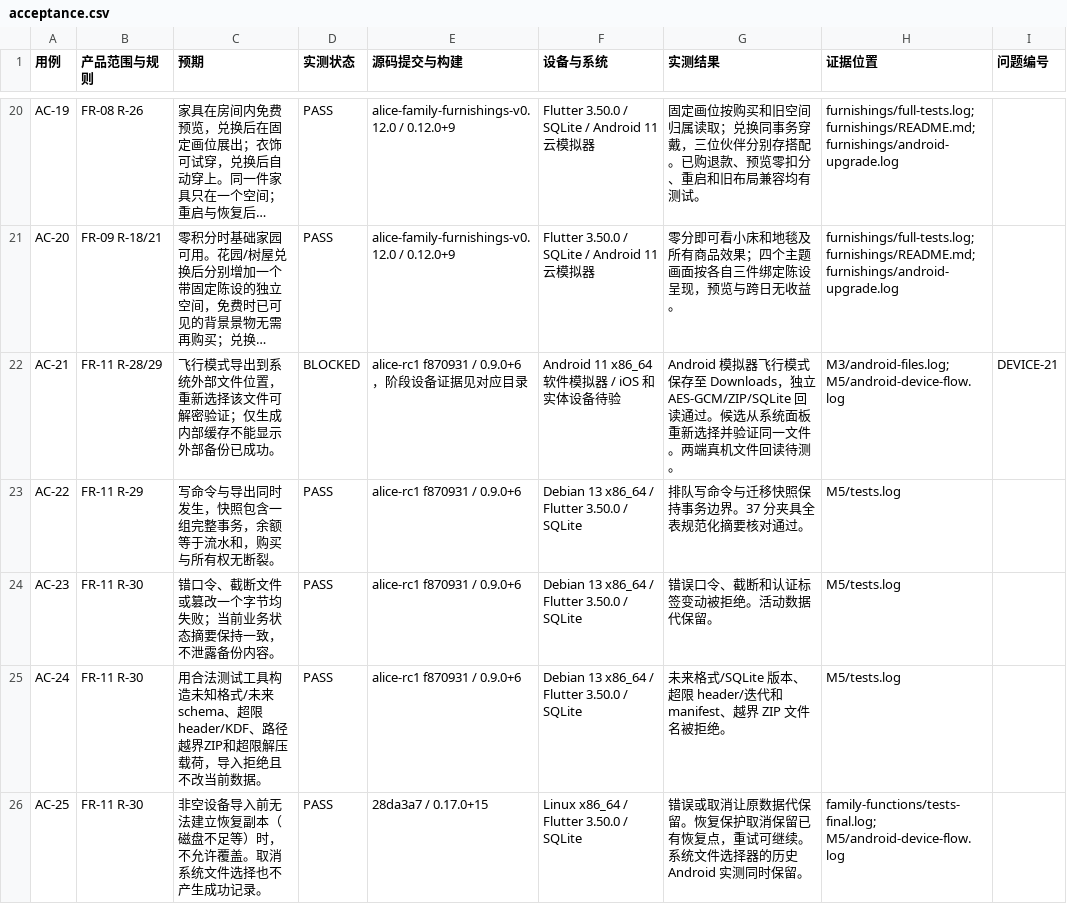
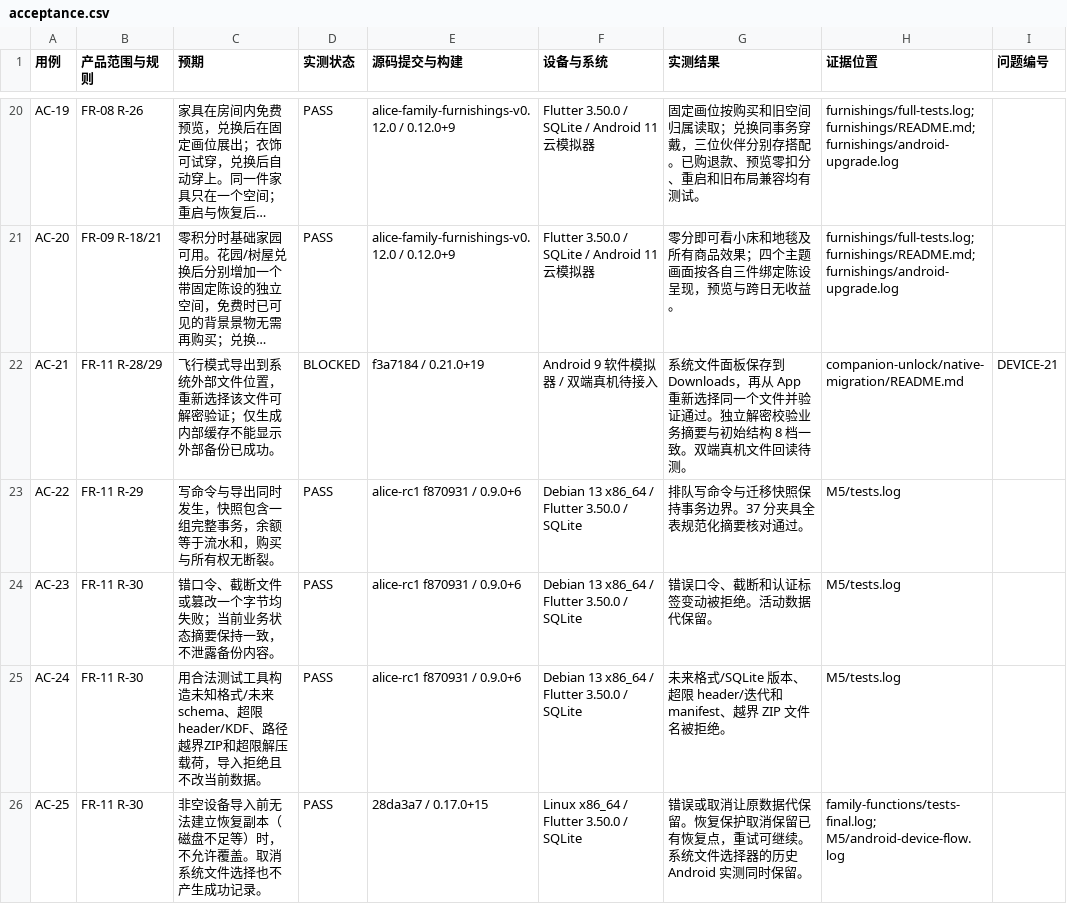
Before and after one commit to tonymd323/alice-little-companions, a CSV file: docs/evidence/acceptance.csv, drawn as a sheet; only a part is shown, gaps mark what is left out; long unchanged cells end in …; the diff names each change by its address in the sheet, - before the commit and + after, or states it on an @@ line.

Commit message:
Record native Android system export and read-back for 0.21

```diff
--- a/docs/evidence/acceptance.csv
+++ b/docs/evidence/acceptance.csv
-E22 (源码提交与构建): alice-rc1 f870931 / 0.9.0+6，阶段设备证据见对应目录
+E22 (源码提交与构建): f3a7184 / 0.21.0+19
-F22 (设备与系统): Android 11 x86_64 软件模拟器 / iOS 和实体设备待验
+F22 (设备与系统): Android 9 软件模拟器 / 双端真机待接入
-G22 (实测结果): Android 模拟器飞行模式保存至 Downloads，独立 AES-GCM/ZIP/SQLite 回读通过。候选从系统面板重新选择并验证同一文件。两端真机文…
+G22 (实测结果): 系统文件面板保存到 Downloads，再从 App 重新选择同一个文件并验证通过。独立解密校验业务摘要与初始结构 8 档一致。双端真机文…
-H22 (证据位置): M3/android-files.log; M5/android-device-flow.log
+H22 (证据位置): companion-unlock/native-migration/README.md
```
Also changed, not shown: 5 other files.
